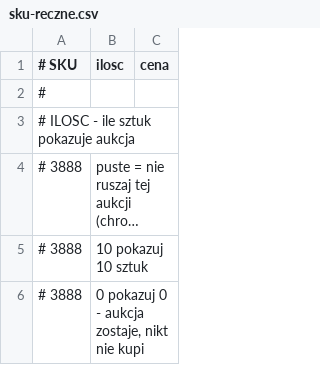
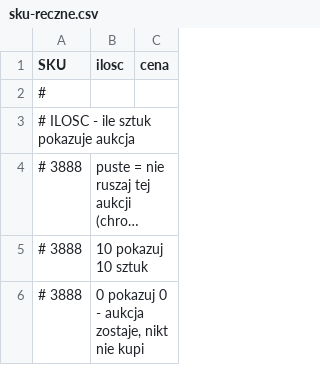
Before and after one commit to kompstock/ebay_de, a CSV file: config/sku-reczne.csv, drawn as a sheet; only a part is shown; long unchanged cells end in ….

Commit message:
Update sku-reczne.csv

```diff
--- a/config/sku-reczne.csv
+++ b/config/sku-reczne.csv
@@ -1,2 +1,2 @@
-# SKU;ilosc;cena
+SKU;ilosc;cena
 #
```
